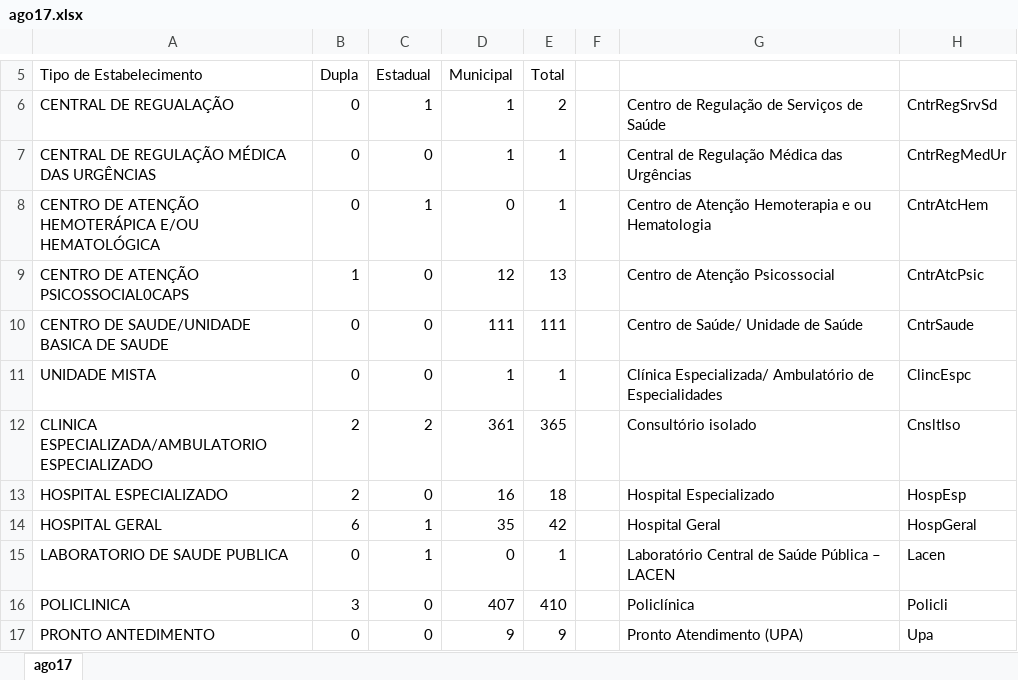
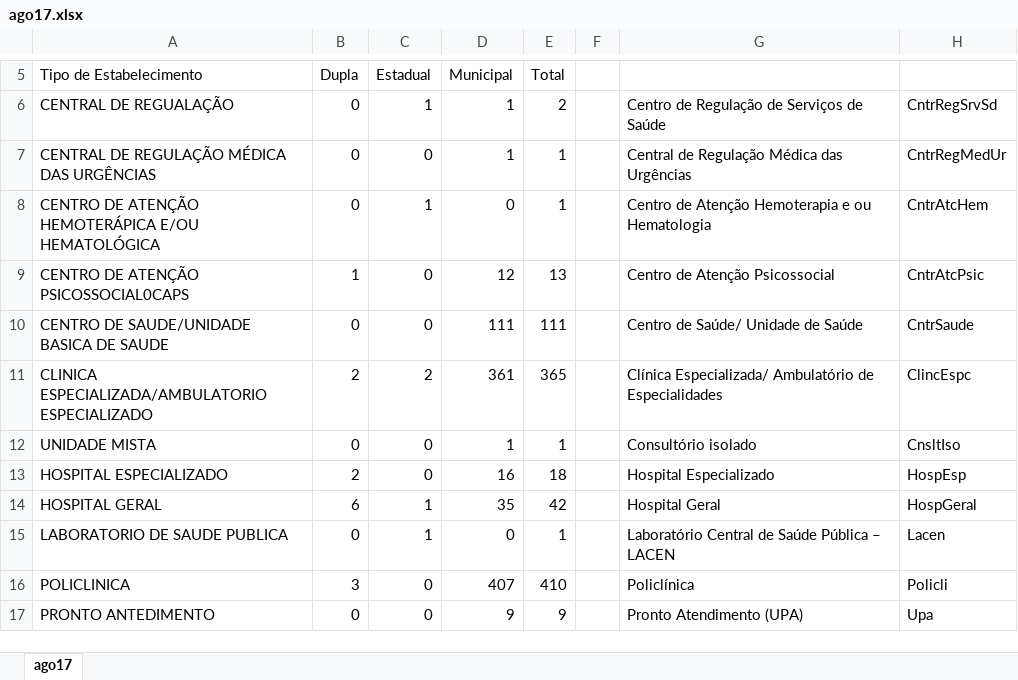
Before and after one commit to wlpereira89/tcc, an Excel workbook: dados/estabelecimentos/ago17.xlsx, sheet ago17, drawn as a sheet; only a part is shown, gaps mark what is left out; values as stored, in another font and other column widths than the file's, no borders; removed rows and columns are numbered as before the commit, all else as after; the diff names each change by its address in the sheet, - before the commit and + after, or states it on an @@ line.

Commit message:
Correções nas querys, em um dado instanciado errado e resultados.

```diff
--- a/dados/estabelecimentos/ago17.xlsx (sheet ago17)
+++ b/dados/estabelecimentos/ago17.xlsx (sheet ago17)
-row 11: UNIDADE MISTA | 0 | 0 | 1 | 1 |  | Clínica Especializada/ Ambulatório de Especialidades | ClincEspc
-G11: Consultório isolado
+G11: Clínica Especializada/ Ambulatório de Especialidades
-H11: CnsltIso
+H11: ClincEspc
+row 12: UNIDADE MISTA | 0 | 0 | 1 | 1 |  | Consultório isolado | CnsltIso
```
Also changed, not shown: 5 other files.
